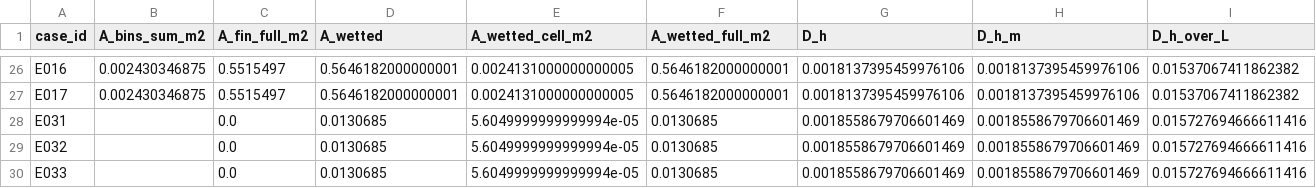
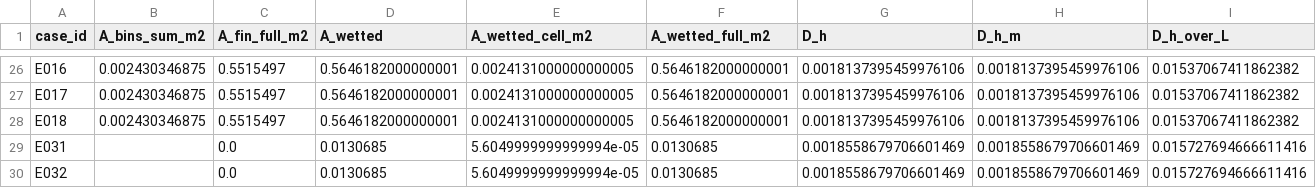
Before and after one commit to azan84/IJHMT_CFP, a CSV file: unit_cell_campaign/results/ledger_SalmiahFRGS21.csv, drawn as a sheet; only a part is shown, gaps mark what is left out; the shorter side is filled out with more unchanged rows; rows hold the shown columns only; the diff names each change by its address in the sheet, - before the commit and + after, or states it on an @@ line.

Commit message:
results: E018 (converged, 8645 iterations)

```diff
--- a/unit_cell_campaign/results/ledger_SalmiahFRGS21.csv
+++ b/unit_cell_campaign/results/ledger_SalmiahFRGS21.csv
+row 28: E018 | 0.002430346875 | 0.5515497 | 0.5646182000000001 | 0.0024131000000000005 | 0.5646182000000001 | 0.0018137395459976106 | 0.0018137395459976106 | 0.01537067411862382
```
Also changed, not shown: 4 other files.
